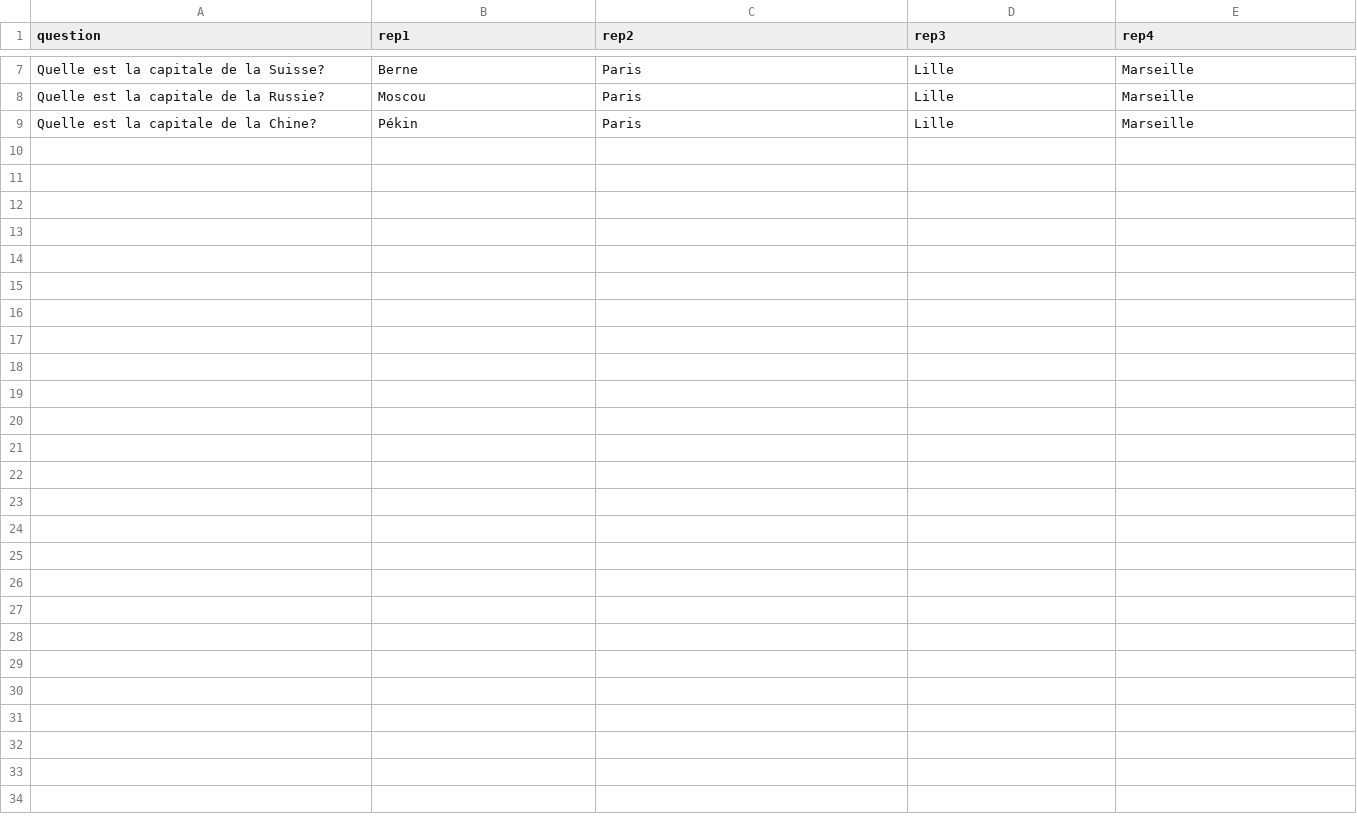
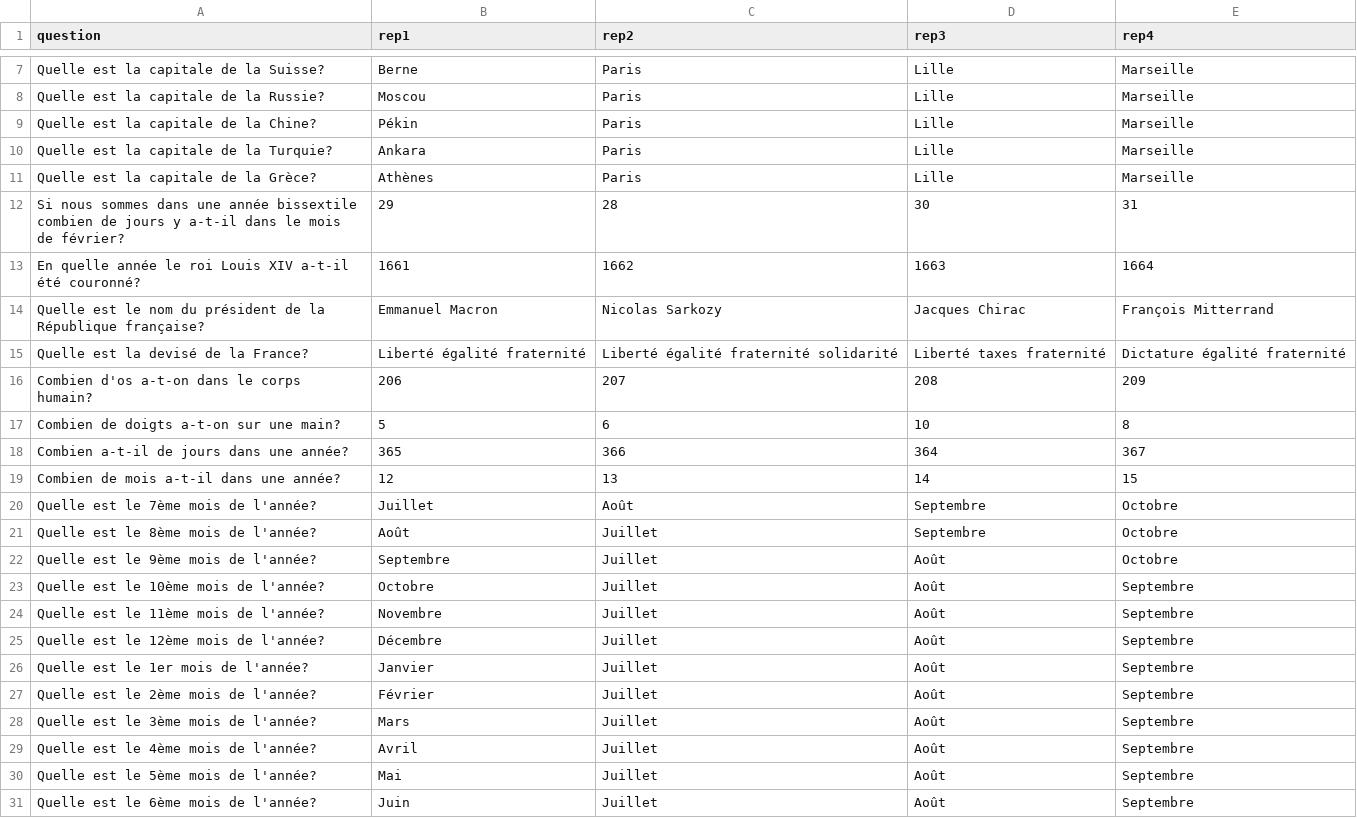
Before and after one commit to luxferre-code/SAE1.02_Thuillier_Doose, a CSV file: questions/init_question.csv, drawn as a sheet; only a part is shown, gaps mark what is left out.

```diff
--- a/questions/init_question.csv
+++ b/questions/init_question.csv
@@ -9 +9,23 @@ Quelle est la capitale de la Russie?,Moscou,Paris,Lille,Marseille
 Quelle est la capitale de la Chine?,Pékin,Paris,Lille,Marseille
+Quelle est la capitale de la Turquie?,Ankara,Paris,Lille,Marseille
+Quelle est la capitale de la Grèce?,Athènes,Paris,Lille,Marseille
+Si nous sommes dans une année bissextile  combien de jours y a-t-il dans le mois de février?,29,28,30,31
+En quelle année le roi Louis XIV a-t-il été couronné?,1661,1662,1663,1664
+Quelle est le nom du président de la République française?,Emmanuel Macron,Nicolas Sarkozy,Jacques Chirac,François Mitterrand
+Quelle est la devisé de la France?,Liberté  égalité  fraternité,Liberté  égalité  fraternité  solidarité,Liberté  taxes  fraternité,Dictature  égalité  fraternité
+Combien d'os a-t-on dans le corps humain?,206,207,208,209
+Combien de doigts a-t-on sur une main?,5,6,10,8
+Combien a-t-il de jours dans une année?,365,366,364,367
+Combien de mois a-t-il dans une année?,12,13,14,15
+Quelle est le 7ème mois de l'année?,Juillet,Août,Septembre,Octobre
+Quelle est le 8ème mois de l'année?,Août,Juillet,Septembre,Octobre
+Quelle est le 9ème mois de l'année?,Septembre,Juillet,Août,Octobre
+Quelle est le 10ème mois de l'année?,Octobre,Juillet,Août,Septembre
+Quelle est le 11ème mois de l'année?,Novembre,Juillet,Août,Septembre
+Quelle est le 12ème mois de l'année?,Décembre,Juillet,Août,Septembre
+Quelle est le 1er mois de l'année?,Janvier,Juillet,Août,Septembre
+Quelle est le 2ème mois de l'année?,Février,Juillet,Août,Septembre
+Quelle est le 3ème mois de l'année?,Mars,Juillet,Août,Septembre
+Quelle est le 4ème mois de l'année?,Avril,Juillet,Août,Septembre
+Quelle est le 5ème mois de l'année?,Mai,Juillet,Août,Septembre
+Quelle est le 6ème mois de l'année?,Juin,Juillet,Août,Septembre
```
Also changed, not shown: maps/map010.csv, 2 other files.
